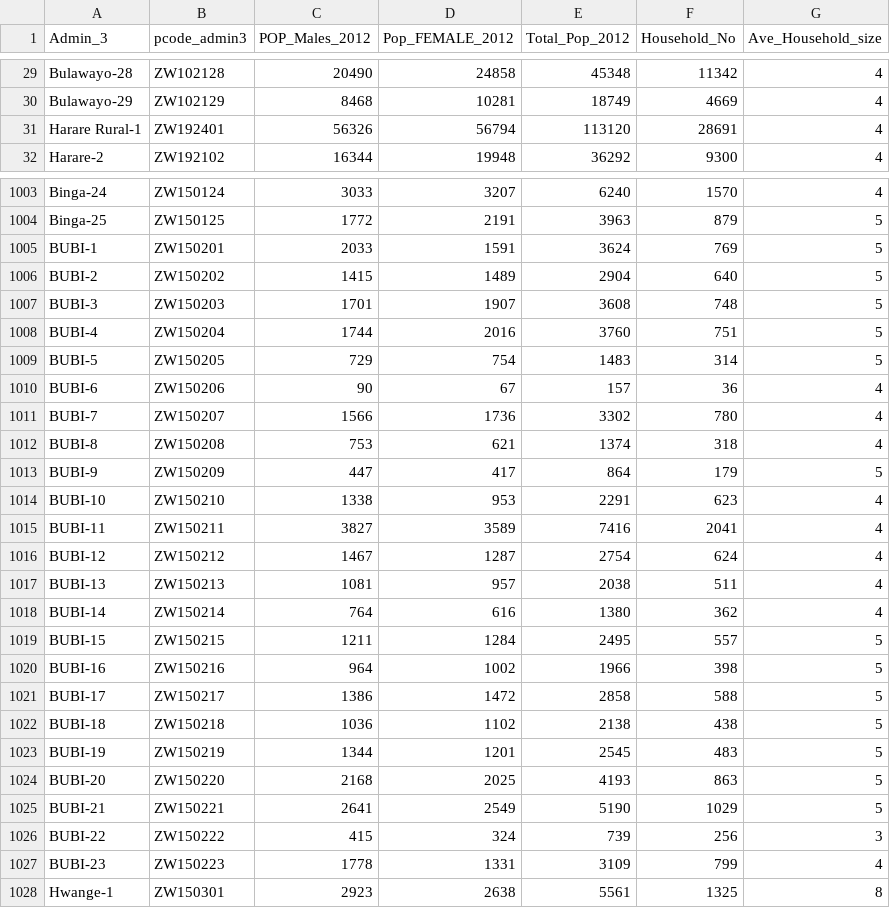
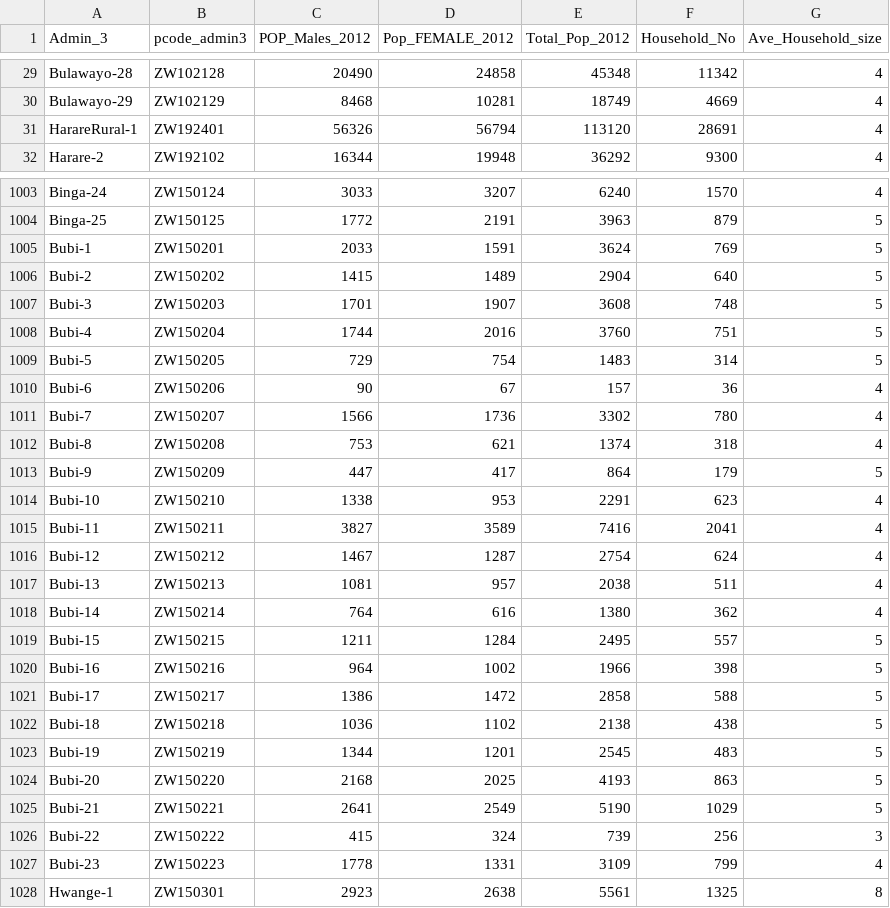
Before and after one commit to onaio/zim-data, a CSV file: demographics/zim-ward/Zimbabwe_Population_Data_ward.csv, drawn as a sheet; only a part is shown, gaps mark what is left out; the diff covers the shown part only.

```diff
--- a/demographics/zim-ward/Zimbabwe_Population_Data_ward.csv
+++ b/demographics/zim-ward/Zimbabwe_Population_Data_ward.csv
@@ -31 +31 @@ Admin_3,pcode_admin3,POP_Males_2012,Pop_FEMALE_2012,Total_Pop_2012,Household_No,
- Harare Rural-1 , ZW192401 ,56326,56794,113120,28691,4
+HarareRural-1, ZW192401 ,56326,56794,113120,28691,4
@@ -1005,23 +1005,23 @@ Admin_3,pcode_admin3,POP_Males_2012,Pop_FEMALE_2012,Total_Pop_2012,Household_No,
- BUBI-1 , ZW150201 ,2033,1591,3624,769,5
- BUBI-2 , ZW150202 ,1415,1489,2904,640,5
- BUBI-3 , ZW150203 ,1701,1907,3608,748,5
- BUBI-4 , ZW150204 ,1744,2016,3760,751,5
- BUBI-5 , ZW150205 ,729,754,1483,314,5
- BUBI-6 , ZW150206 ,90,67,157,36,4
- BUBI-7 , ZW150207 ,1566,1736,3302,780,4
- BUBI-8 , ZW150208 ,753,621,1374,318,4
- BUBI-9 , ZW150209 ,447,417,864,179,5
- BUBI-10 , ZW150210 ,1338,953,2291,623,4
- BUBI-11 , ZW150211 ,3827,3589,7416,2041,4
- BUBI-12 , ZW150212 ,1467,1287,2754,624,4
- BUBI-13 , ZW150213 ,1081,957,2038,511,4
- BUBI-14 , ZW150214 ,764,616,1380,362,4
- BUBI-15 , ZW150215 ,1211,1284,2495,557,5
- BUBI-16 , ZW150216 ,964,1002,1966,398,5
- BUBI-17 , ZW150217 ,1386,1472,2858,588,5
- BUBI-18 , ZW150218 ,1036,1102,2138,438,5
- BUBI-19 , ZW150219 ,1344,1201,2545,483,5
- BUBI-20 , ZW150220 ,2168,2025,4193,863,5
- BUBI-21 , ZW150221 ,2641,2549,5190,1029,5
- BUBI-22 , ZW150222 ,415,324,739,256,3
- BUBI-23 , ZW150223 ,1778,1331,3109,799,4
+Bubi-1, ZW150201 ,2033,1591,3624,769,5
+Bubi-2, ZW150202 ,1415,1489,2904,640,5
+Bubi-3, ZW150203 ,1701,1907,3608,748,5
+Bubi-4, ZW150204 ,1744,2016,3760,751,5
+Bubi-5, ZW150205 ,729,754,1483,314,5
+Bubi-6, ZW150206 ,90,67,157,36,4
+Bubi-7, ZW150207 ,1566,1736,3302,780,4
+Bubi-8, ZW150208 ,753,621,1374,318,4
+Bubi-9, ZW150209 ,447,417,864,179,5
+Bubi-10, ZW150210 ,1338,953,2291,623,4
+Bubi-11, ZW150211 ,3827,3589,7416,2041,4
+Bubi-12, ZW150212 ,1467,1287,2754,624,4
+Bubi-13, ZW150213 ,1081,957,2038,511,4
+Bubi-14, ZW150214 ,764,616,1380,362,4
+Bubi-15, ZW150215 ,1211,1284,2495,557,5
+Bubi-16, ZW150216 ,964,1002,1966,398,5
+Bubi-17, ZW150217 ,1386,1472,2858,588,5
+Bubi-18, ZW150218 ,1036,1102,2138,438,5
+Bubi-19, ZW150219 ,1344,1201,2545,483,5
+Bubi-20, ZW150220 ,2168,2025,4193,863,5
+Bubi-21, ZW150221 ,2641,2549,5190,1029,5
+Bubi-22, ZW150222 ,415,324,739,256,3
+Bubi-23, ZW150223 ,1778,1331,3109,799,4
```
Also changed, not shown: 80 edited cells elsewhere in this file, demographics/zim-district-pop/Zimbabwe_Population_Data_district.csv.
